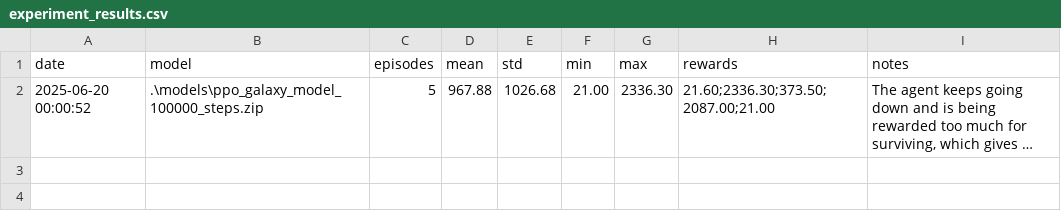
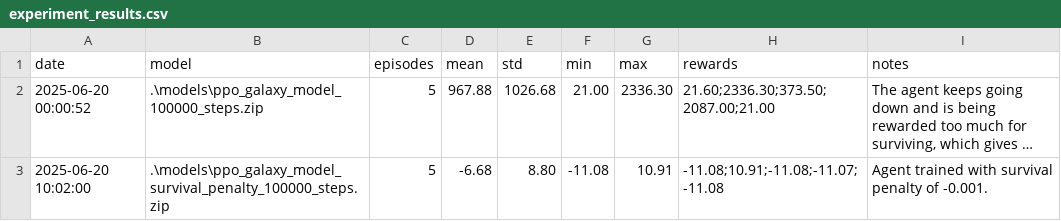
Before and after one commit to nicurrego/Galaxy_arena, a CSV file: logs/experiment_results.csv, drawn as a sheet; long unchanged cells end in …; the diff names each change by its address in the sheet, - before the commit and + after, or states it on an @@ line.

Commit message:
docs(logs): add evaluation results of trained PPO model

```diff
--- a/logs/experiment_results.csv
+++ b/logs/experiment_results.csv
+row 3: 2025-06-20 10:02:00 | .\models\ppo_galaxy_model_survival_penalty_100000_steps.zip | 5 | -6.68 | 8.80 | -11.08 | 10.91 | -11.08;10.91;-11.08;-11.07;-11.08 | Agent trained with survival penalty of -0.001.
```
Also changed, not shown: 1 other file.
